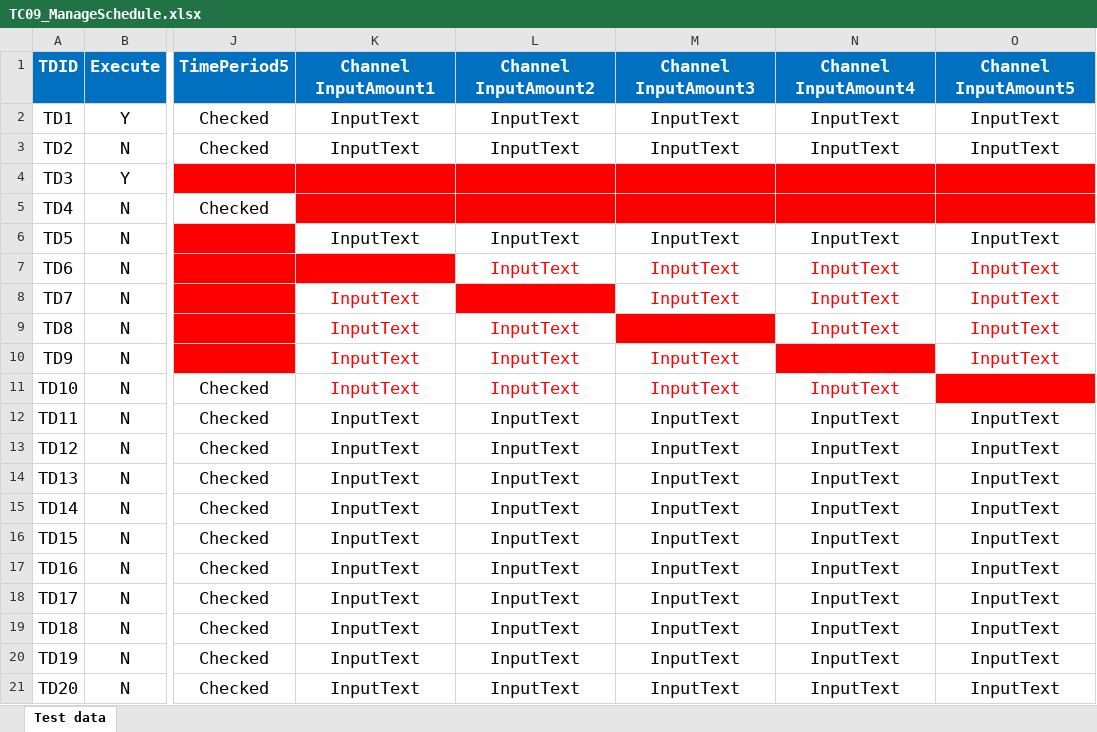
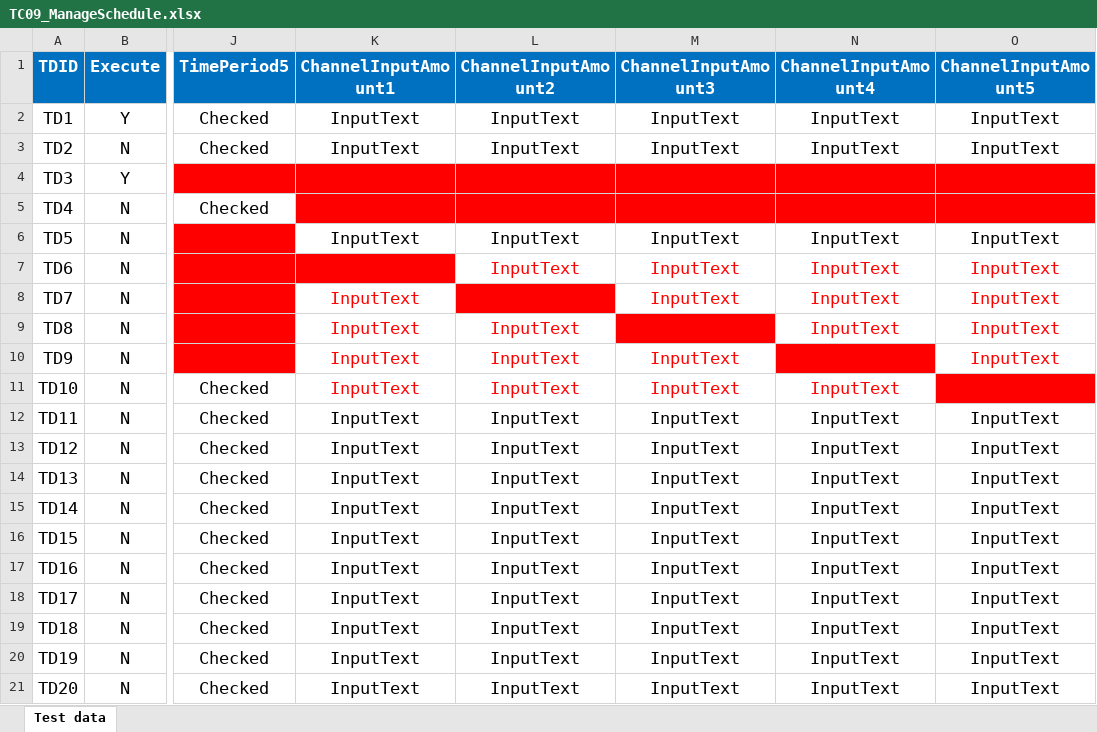
Before and after one commit to bawonthad/Project-test-reserve-vaccine-application, an Excel workbook: Test data/TC09_ManageSchedule.xlsx, sheet Test data, drawn as a sheet; only a part is shown, gaps mark what is left out; values as stored, in another font and other column widths than the file's, no borders; the diff names each change by its address in the sheet, - before the commit and + after, or states it on an @@ line.

```diff
--- a/Test data/TC09_ManageSchedule.xlsx (sheet Test data)
+++ b/Test data/TC09_ManageSchedule.xlsx (sheet Test data)
-K1: Channel InputAmount1
+K1: ChannelInputAmount1
-L1: Channel InputAmount2
+L1: ChannelInputAmount2
-M1: Channel InputAmount3
+M1: ChannelInputAmount3
-N1: Channel InputAmount4
+N1: ChannelInputAmount4
-O1: Channel InputAmount5
+O1: ChannelInputAmount5
```
Also changed, not shown: Test data/TC04_ReserveVaccine.xlsx, Test data/TC05_ConfirmPayment.xlsx, 21 other files.
